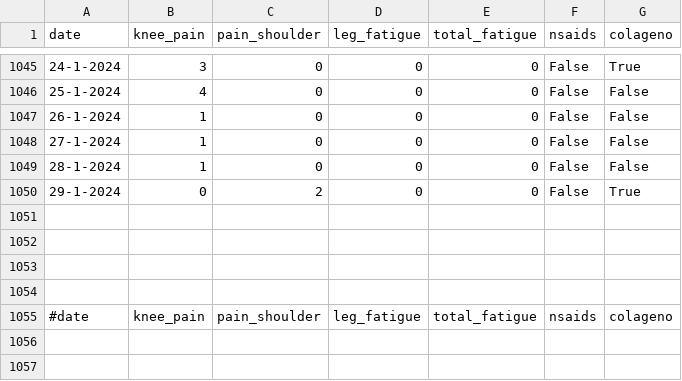
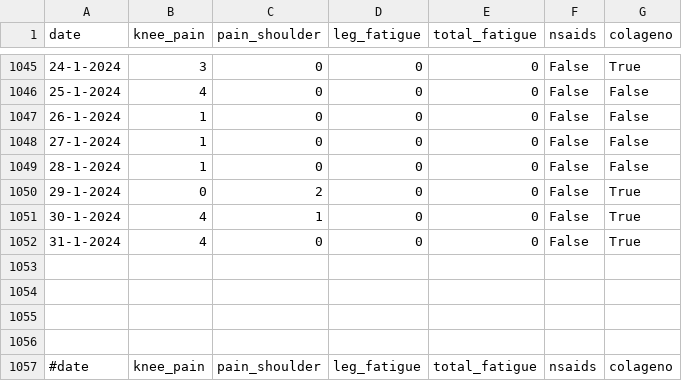
Before and after one commit to cmougan/knee, a CSV file: data/pain.csv, drawn as a sheet; only a part is shown, gaps mark what is left out; the diff names each change by its address in the sheet, - before the commit and + after, or states it on an @@ line.

```diff
--- a/data/pain.csv
+++ b/data/pain.csv
+row 1051: 30-1-2024 | 4 | 1 | 0 | 0 | False | True
+row 1052: 31-1-2024 | 4 | 0 | 0 | 0 | False | True
```
Also changed, not shown: data/sport.csv, 3 other files.
